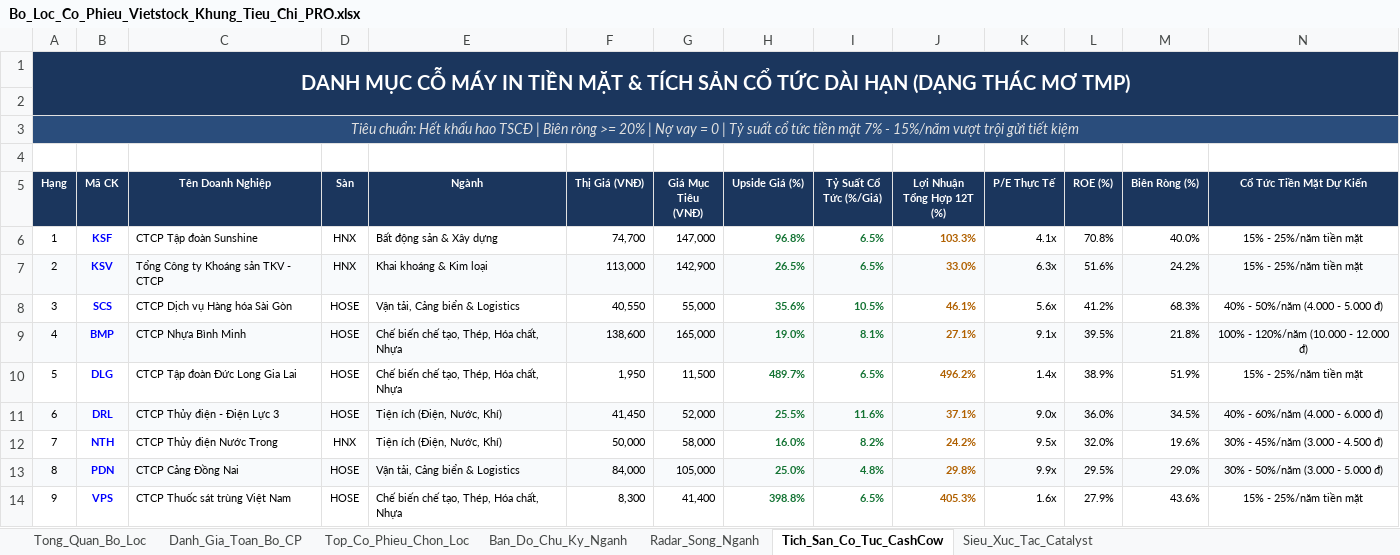
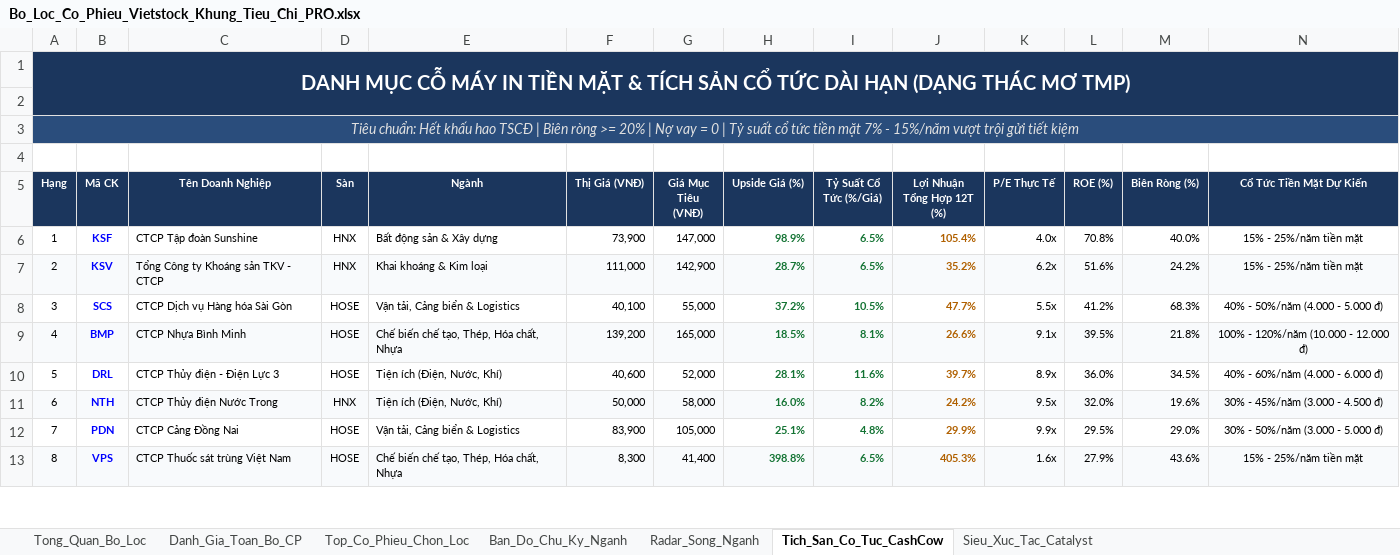
Before and after one commit to NikolaTesla59/Quan, an Excel workbook: Du_An/Vietstock_Screener/Bo_Loc_Co_Phieu_Vietstock_Khung_Tieu_Chi_PRO.xlsx, sheet Tich_San_Co_Tuc_CashCow, drawn as a sheet; only a part is shown; values as stored, in another font and other column widths than the file's, no borders; removed rows and columns are numbered as before the commit, all else as after; rows hold the shown columns only; the diff covers the shown part only; the diff names each change by its address in the sheet, - before the commit and + after, or states it on an @@ line.

```diff
--- a/Du_An/Vietstock_Screener/Bo_Loc_Co_Phieu_Vietstock_Khung_Tieu_Chi_PRO.xlsx (sheet Tich_San_Co_Tuc_CashCow)
+++ b/Du_An/Vietstock_Screener/Bo_Loc_Co_Phieu_Vietstock_Khung_Tieu_Chi_PRO.xlsx (sheet Tich_San_Co_Tuc_CashCow)
-F6 (Thị Giá (VNĐ)): 74,700
+F6 (Thị Giá (VNĐ)): 73,900
-H6 (Upside Giá (%)): 96.8%
+H6 (Upside Giá (%)): 98.9%
-J6 (Lợi Nhuận Tổng Hợp 12T (%)): 103.3%
+J6 (Lợi Nhuận Tổng Hợp 12T (%)): 105.4%
-K6 (P/E Thực Tế): 4.1x
+K6 (P/E Thực Tế): 4.0x
-F7 (Thị Giá (VNĐ)): 113,000
+F7 (Thị Giá (VNĐ)): 111,000
-H7 (Upside Giá (%)): 26.5%
+H7 (Upside Giá (%)): 28.7%
-J7 (Lợi Nhuận Tổng Hợp 12T (%)): 33.0%
+J7 (Lợi Nhuận Tổng Hợp 12T (%)): 35.2%
-K7 (P/E Thực Tế): 6.3x
+K7 (P/E Thực Tế): 6.2x
-F8 (Thị Giá (VNĐ)): 40,550
+F8 (Thị Giá (VNĐ)): 40,100
-H8 (Upside Giá (%)): 35.6%
+H8 (Upside Giá (%)): 37.2%
-J8 (Lợi Nhuận Tổng Hợp 12T (%)): 46.1%
+J8 (Lợi Nhuận Tổng Hợp 12T (%)): 47.7%
-K8 (P/E Thực Tế): 5.6x
+K8 (P/E Thực Tế): 5.5x
-F9 (Thị Giá (VNĐ)): 138,600
+F9 (Thị Giá (VNĐ)): 139,200
-H9 (Upside Giá (%)): 19.0%
+H9 (Upside Giá (%)): 18.5%
-J9 (Lợi Nhuận Tổng Hợp 12T (%)): 27.1%
+J9 (Lợi Nhuận Tổng Hợp 12T (%)): 26.6%
-row 10: 5 | DLG | CTCP Tập đoàn Đức Long Gia Lai | HOSE | Chế biến chế tạo, Thép, Hóa chất, Nhựa | 1,950 | 11,500 | 489.7% | 6.5% | 496.2% | 1.4x | 38.9% | 51.9% | 15% - 25%/năm tiền mặt
-A10 (Hạng): 6
+A10 (Hạng): 5
-A10:N10 fill: #F8FAFC
+A10:N10 fill: none
-F10 (Thị Giá (VNĐ)): 41,450
+F10 (Thị Giá (VNĐ)): 40,600
-H10 (Upside Giá (%)): 25.5%
+H10 (Upside Giá (%)): 28.1%
-J10 (Lợi Nhuận Tổng Hợp 12T (%)): 37.1%
+J10 (Lợi Nhuận Tổng Hợp 12T (%)): 39.7%
-K10 (P/E Thực Tế): 9.0x
+K10 (P/E Thực Tế): 8.9x
-A11 (Hạng): 7
+A11 (Hạng): 6
-A11:N11 fill: none
+A11:N11 fill: #F8FAFC
-A12 (Hạng): 8
+A12 (Hạng): 7
-A12:N12 fill: #F8FAFC
+A12:N12 fill: none
-F12 (Thị Giá (VNĐ)): 84,000
+F12 (Thị Giá (VNĐ)): 83,900
-H12 (Upside Giá (%)): 25.0%
+H12 (Upside Giá (%)): 25.1%
-J12 (Lợi Nhuận Tổng Hợp 12T (%)): 29.8%
+J12 (Lợi Nhuận Tổng Hợp 12T (%)): 29.9%
-A13 (Hạng): 9
+A13 (Hạng): 8
-A13:N13 fill: none
+A13:N13 fill: #F8FAFC
```
Also changed, not shown: 2 added rows, 1 removed row, 57 edited cells and cell formats elsewhere in this sheet, sheet Danh_Gia_Toan_Bo_CP, sheet Top_Co_Phieu_Chon_Loc, sheet Tong_Quan_Bo_Loc, 31 other files.
